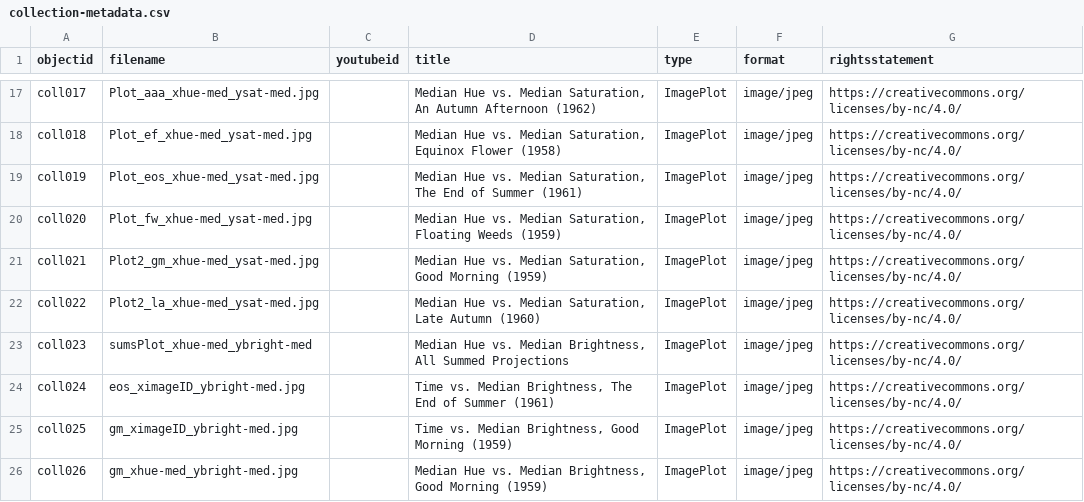
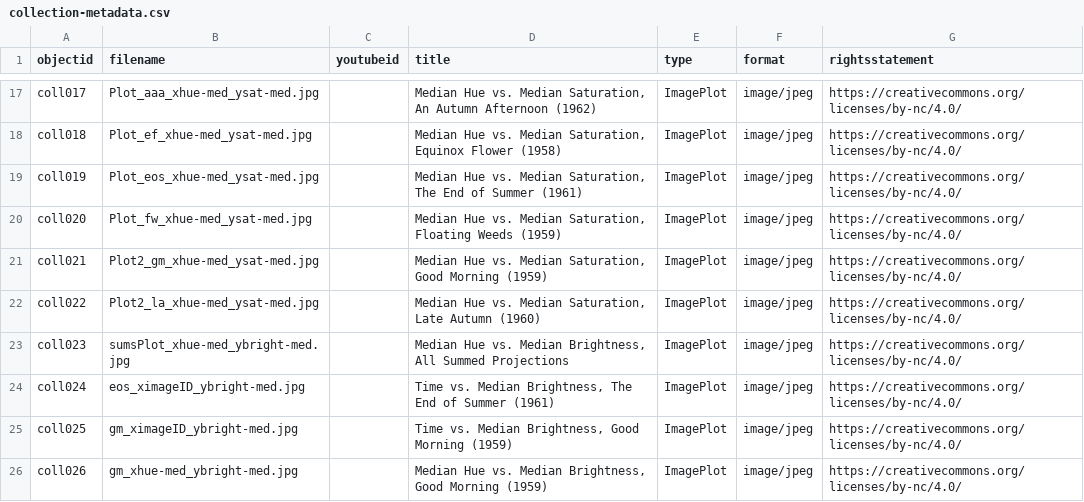
Before and after one commit to drodz11/colors-of-ozu, a CSV file: _data/collection-metadata.csv, drawn as a sheet; only a part is shown, gaps mark what is left out.

Commit message:
Update collection-metadata.csv

```diff
--- a/_data/collection-metadata.csv
+++ b/_data/collection-metadata.csv
@@ -22,3 +22,3 @@ coll021,Plot2_gm_xhue-med_ysat-med.jpg,,"Median Hue vs. Median Saturation, Good
 coll022,Plot2_la_xhue-med_ysat-med.jpg,,"Median Hue vs. Median Saturation, Late Autumn (1960)",ImagePlot,image/jpeg,https://creativecommons.org/licenses/by-nc/4.0/
-coll023,sumsPlot_xhue-med_ybright-med,,"Median Hue vs. Median Brightness, All Summed Projections",ImagePlot,image/jpeg,https://creativecommons.org/licenses/by-nc/4.0/
+coll023,sumsPlot_xhue-med_ybright-med.jpg,,"Median Hue vs. Median Brightness, All Summed Projections",ImagePlot,image/jpeg,https://creativecommons.org/licenses/by-nc/4.0/
 coll024,eos_ximageID_ybright-med.jpg,,"Time vs. Median Brightness, The End of Summer (1961)",ImagePlot,image/jpeg,https://creativecommons.org/licenses/by-nc/4.0/
```
